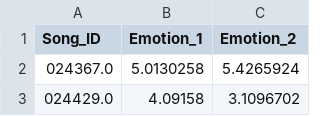
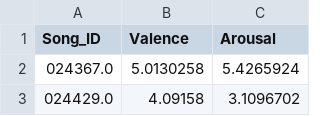
Before and after one commit to KaiyangZhao0603/Group2_Final-Project, a CSV file: predicted_emotions.csv, drawn as a sheet; only a part is shown.

```diff
--- a/predicted_emotions.csv
+++ b/predicted_emotions.csv
@@ -1,2 +1,2 @@
-Song_ID,Emotion_1,Emotion_2
+Song_ID,Valence,Arousal
 024367.0,5.0130258,5.4265924
```
Also changed, not shown: 1 other file.
